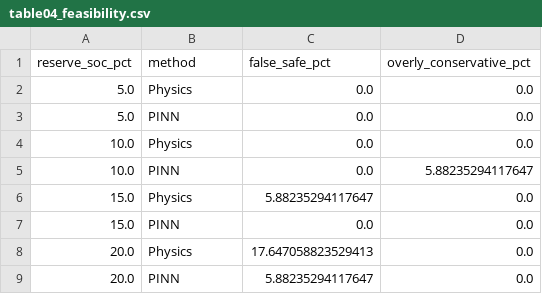
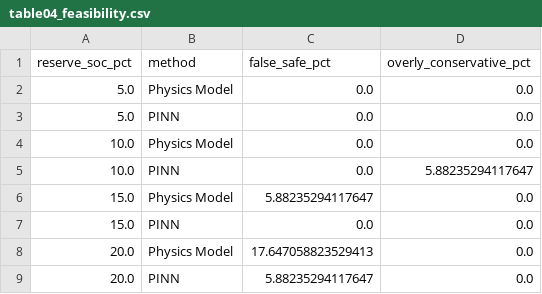
Before and after one commit to ayoub-hanif-evrp/PINN_ev_energy, a CSV file: results/tables/table04_feasibility.csv, drawn as a sheet.

```diff
--- a/results/tables/table04_feasibility.csv
+++ b/results/tables/table04_feasibility.csv
@@ -1,9 +1,9 @@
 reserve_soc_pct,method,false_safe_pct,overly_conservative_pct
-5.0,Physics,0.0,0.0
+5.0,Physics Model,0.0,0.0
 5.0,PINN,0.0,0.0
-10.0,Physics,0.0,0.0
+10.0,Physics Model,0.0,0.0
 10.0,PINN,0.0,5.88235294117647
-15.0,Physics,5.88235294117647,0.0
+15.0,Physics Model,5.88235294117647,0.0
 15.0,PINN,0.0,0.0
-20.0,Physics,17.647058823529413,0.0
+20.0,Physics Model,17.647058823529413,0.0
 20.0,PINN,5.88235294117647,0.0
```
Also changed, not shown: results/tables/table02_main_results.csv, results/tables/table03_data_scarcity.csv, 12 other files.
